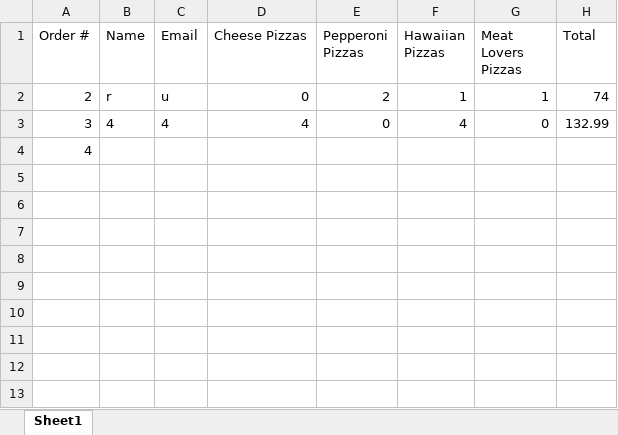
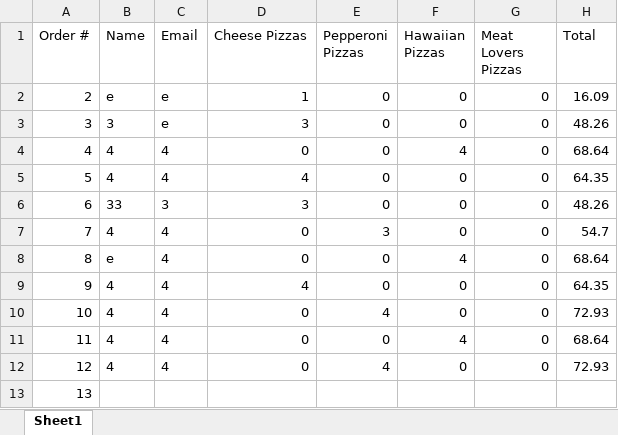
Before and after one commit to dac0d3/pythonWarriors, an Excel workbook: customerTransactions.xlsx, sheet Sheet1, drawn as a sheet; values as stored, in another font and other column widths than the file's, no borders; the diff names each change by its address in the sheet, - before the commit and + after, or states it on an @@ line.

```diff
--- a/customerTransactions.xlsx (sheet Sheet1)
+++ b/customerTransactions.xlsx (sheet Sheet1)
-B2 (Name): r
+B2 (Name): e
-C2 (Email): u
+C2 (Email): e
-D2 (Cheese Pizzas): 0
+D2 (Cheese Pizzas): 1
-E2 (Pepperoni Pizzas): 2
+E2 (Pepperoni Pizzas): 0
-F2 (Hawaiian Pizzas): 1
+F2 (Hawaiian Pizzas): 0
-G2 (Meat Lovers Pizzas): 1
+G2 (Meat Lovers Pizzas): 0
-H2 (Total): 74
+H2 (Total): 16.09
-B3 (Name): 4
+B3 (Name): 3
-C3 (Email): 4
+C3 (Email): e
-D3 (Cheese Pizzas): 4
+D3 (Cheese Pizzas): 3
-F3 (Hawaiian Pizzas): 4
+F3 (Hawaiian Pizzas): 0
-H3 (Total): 132.99
+H3 (Total): 48.26
-B4 (Name): (empty)
+B4 (Name): 4
-C4 (Email): (empty)
+C4 (Email): 4
-D4 (Cheese Pizzas): (empty)
+D4 (Cheese Pizzas): 0
-E4 (Pepperoni Pizzas): (empty)
+E4 (Pepperoni Pizzas): 0
-F4 (Hawaiian Pizzas): (empty)
+F4 (Hawaiian Pizzas): 4
-G4 (Meat Lovers Pizzas): (empty)
+G4 (Meat Lovers Pizzas): 0
-H4 (Total): (empty)
+H4 (Total): 68.64
+row 5: 5 | 4 | 4 | 4 | 0 | 0 | 0 | 64.35
+row 6: 6 | 33 | 3 | 3 | 0 | 0 | 0 | 48.26
+row 7: 7 | 4 | 4 | 0 | 3 | 0 | 0 | 54.7
+row 8: 8 | e | 4 | 0 | 0 | 4 | 0 | 68.64
+row 9: 9 | 4 | 4 | 4 | 0 | 0 | 0 | 64.35
+row 10: 10 | 4 | 4 | 0 | 4 | 0 | 0 | 72.93
+row 11: 11 | 4 | 4 | 0 | 0 | 4 | 0 | 68.64
+row 12: 12 | 4 | 4 | 0 | 4 | 0 | 0 | 72.93
+row 13: 13
```
Also changed, not shown: pythonParlorInventory.xlsx, 1 other file.
